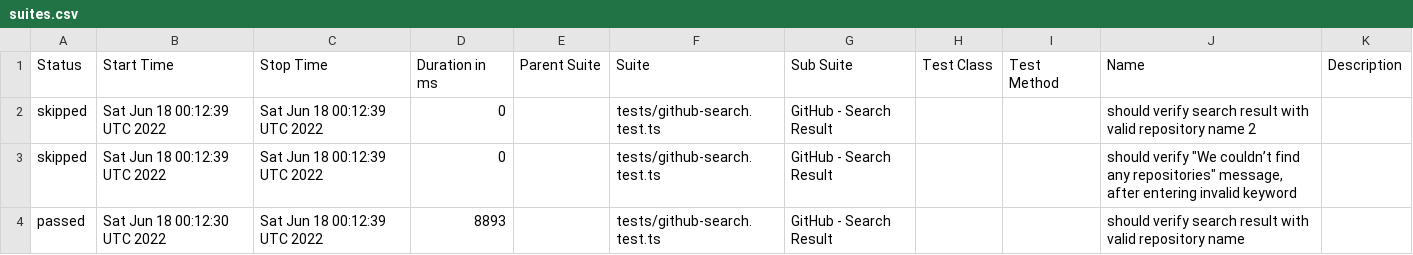
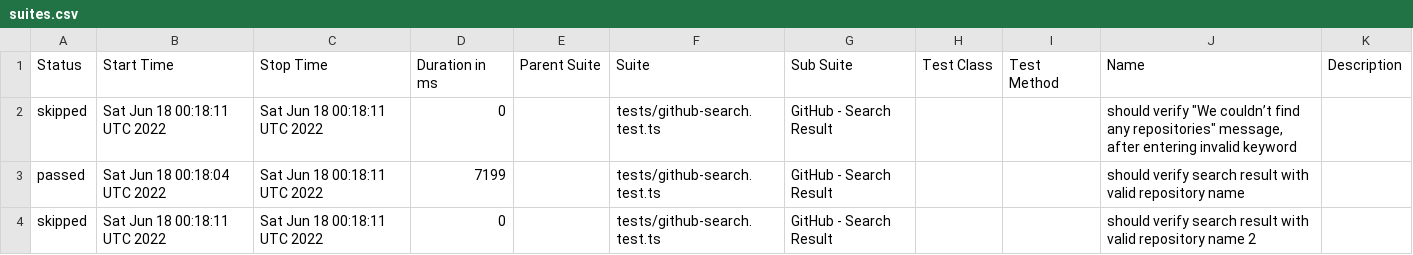
Before and after one commit to anneH/allure-playwright-example, a CSV file: data/suites.csv, drawn as a sheet.

```diff
--- a/data/suites.csv
+++ b/data/suites.csv
@@ -1,4 +1,4 @@
 "Status","Start Time","Stop Time","Duration in ms","Parent Suite","Suite","Sub Suite","Test Class","Test Method","Name","Description"
-"skipped","Sat Jun 18 00:12:39 UTC 2022","Sat Jun 18 00:12:39 UTC 2022","0","","tests/github-search.test.ts","GitHub - Search Result","","","should verify search result with valid repository name 2",""
-"skipped","Sat Jun 18 00:12:39 UTC 2022","Sat Jun 18 00:12:39 UTC 2022","0","","tests/github-search.test.ts","GitHub - Search Result","","","should verify ""We couldn’t find any repositories"" message, after entering invalid keyword",""
-"passed","Sat Jun 18 00:12:30 UTC 2022","Sat Jun 18 00:12:39 UTC 2022","8893","","tests/github-search.test.ts","GitHub - Search Result","","","should verify search result with valid repository name",""
+"skipped","Sat Jun 18 00:18:11 UTC 2022","Sat Jun 18 00:18:11 UTC 2022","0","","tests/github-search.test.ts","GitHub - Search Result","","","should verify ""We couldn’t find any repositories"" message, after entering invalid keyword",""
+"passed","Sat Jun 18 00:18:04 UTC 2022","Sat Jun 18 00:18:11 UTC 2022","7199","","tests/github-search.test.ts","GitHub - Search Result","","","should verify search result with valid repository name",""
+"skipped","Sat Jun 18 00:18:11 UTC 2022","Sat Jun 18 00:18:11 UTC 2022","0","","tests/github-search.test.ts","GitHub - Search Result","","","should verify search result with valid repository name 2",""
```
Also changed, not shown: 16 other files.
